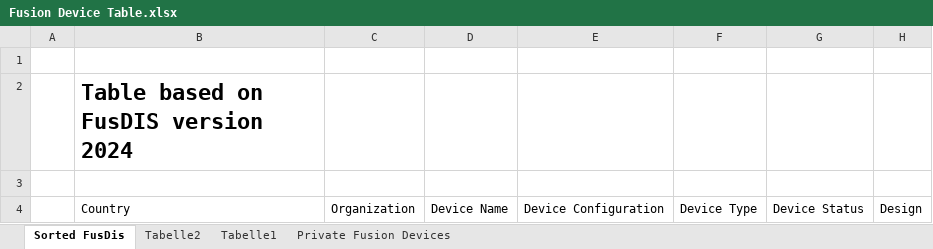
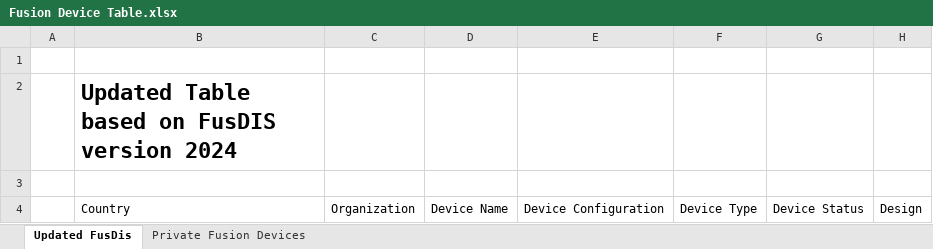
Before and after one commit to charlottedering/Addinitional-Data-to-Fusion-Innovation-Chain-Dering-et-al.-2026-, an Excel workbook: Fusion Device Table.xlsx, sheet Updated FusDis, drawn as a sheet; only a part is shown; values as stored, in another font and other column widths than the file's, no borders; charts and pictures and table styles not drawn; the diff names each change by its address in the sheet, - before the commit and + after, or states it on an @@ line.

```diff
--- a/Fusion Device Table.xlsx (sheet Updated FusDis)
+++ b/Fusion Device Table.xlsx (sheet Updated FusDis)
-sheet tab: Sorted FusDis
+sheet tab: Updated FusDis
-sheet tab: Tabelle2
-sheet tab: Tabelle1
-B2: Table based on FusDIS version 2024
+B2: Updated Table based on FusDIS version 2024
```
